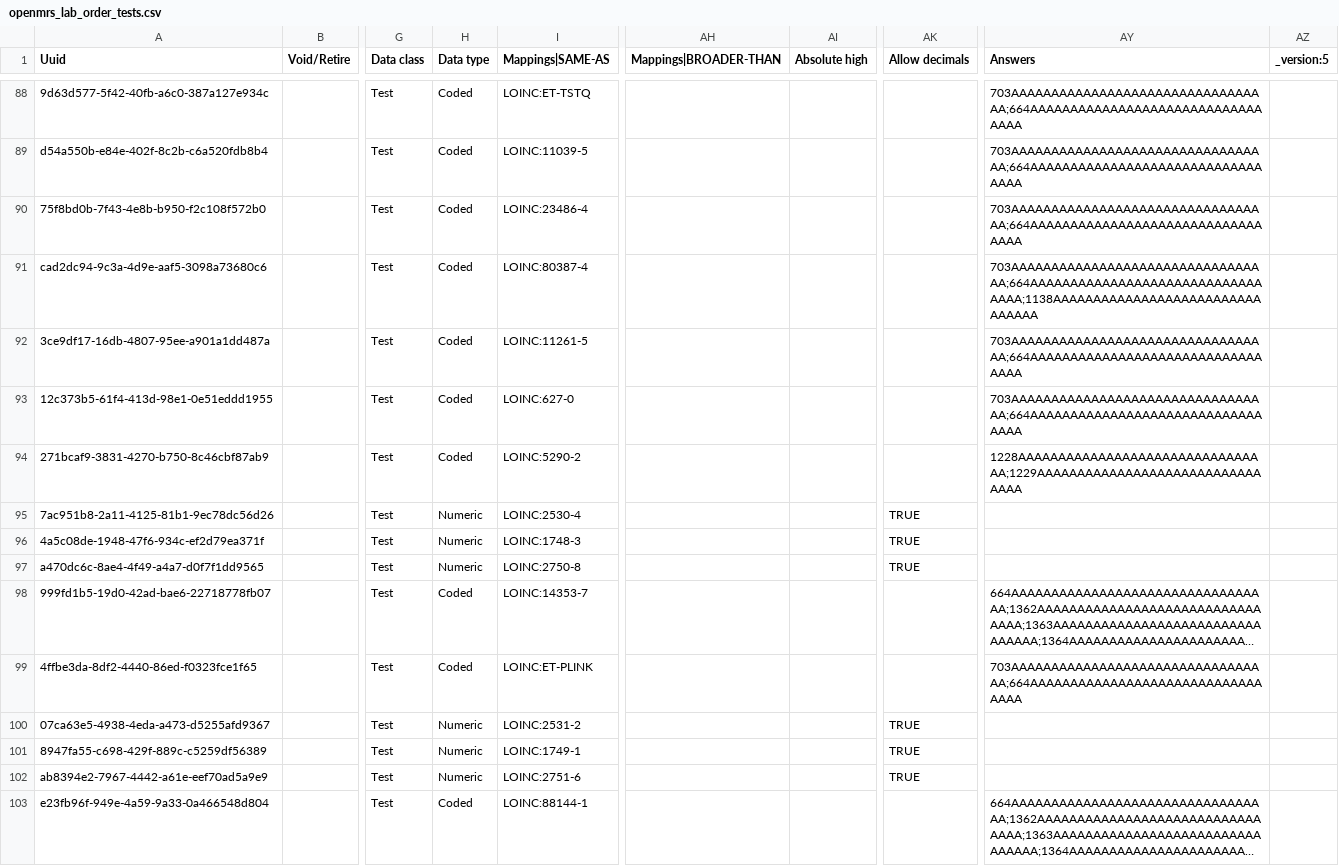
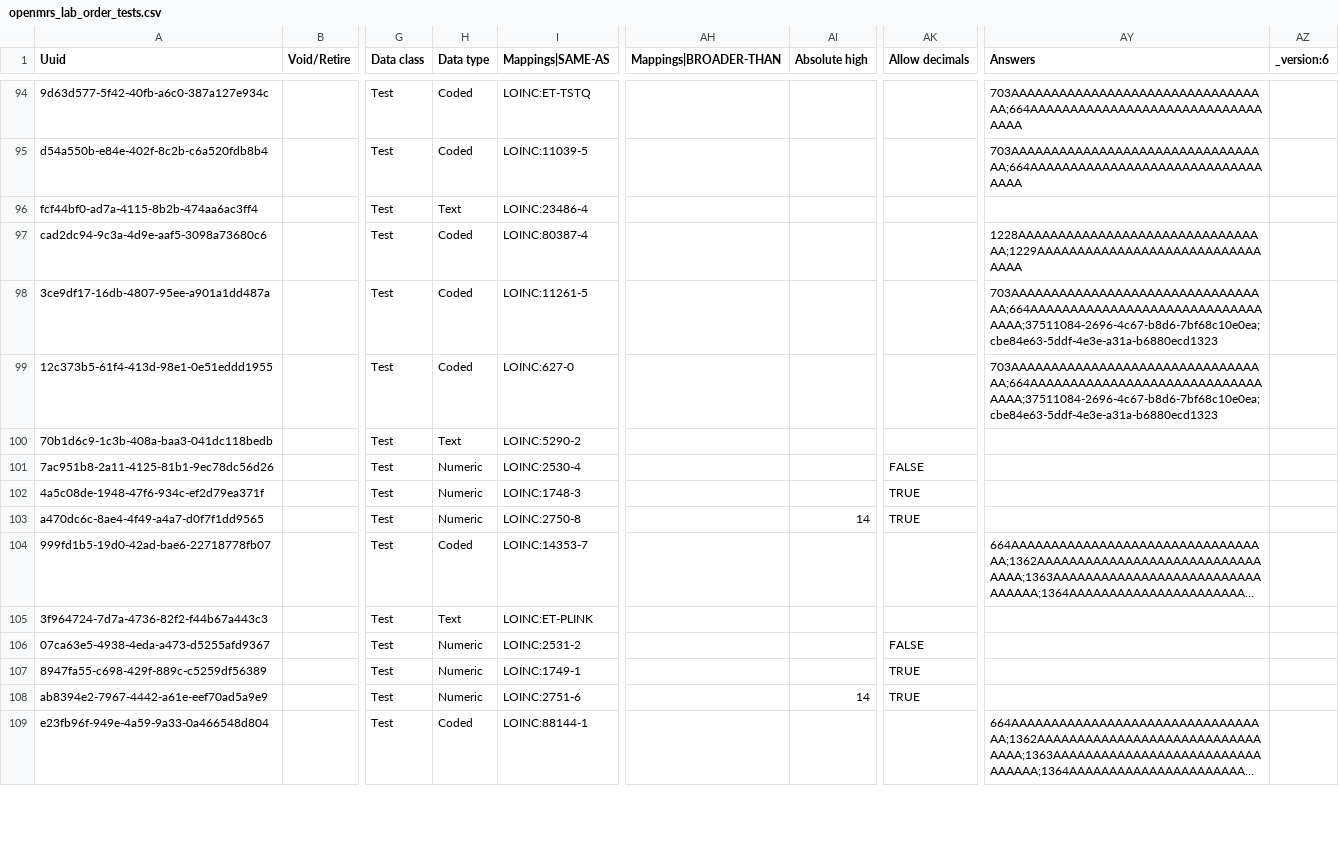
Before and after one commit to palladium-group/ethiopiaemr-openmrs-content, a CSV file: configuration/backend_configuration/concepts/openmrs_lab_order_tests.csv, drawn as a sheet; only a part is shown, gaps mark what is left out; long unchanged cells end in …; addresses are those after the commit; the diff covers the shown part only; the diff names each change by its address in the sheet, - before the commit and + after, or states it on an @@ line.

```diff
--- a/configuration/backend_configuration/concepts/openmrs_lab_order_tests.csv
+++ b/configuration/backend_configuration/concepts/openmrs_lab_order_tests.csv
-AZ1: _version:5
+AZ1: _version:6
-A96 (Uuid): 75f8bd0b-7f43-4e8b-b950-f2c108f572b0
+A96 (Uuid): fcf44bf0-ad7a-4115-8b2b-474aa6ac3ff4
-H96 (Data type): Coded
+H96 (Data type): Text
-AY96 (Answers): 703AAAAAAAAAAAAAAAAAAAAAAAAAAAAAAAAA;664AAAAAAAAAAAAAAAAAAAAAAAAAAAAAAAAA
+AY96 (Answers): (empty)
-AY97 (Answers): 703AAAAAAAAAAAAAAAAAAAAAAAAAAAAAAAAA;664AAAAAAAAAAAAAAAAAAAAAAAAAAAAAAAAA;1138AAAAAAAAAAAAAAAAAAAAAAAAAAAAAAAA
+AY97 (Answers): 1228AAAAAAAAAAAAAAAAAAAAAAAAAAAAAAAA;1229AAAAAAAAAAAAAAAAAAAAAAAAAAAAAAAA
-AY98:AY99 (Answers): 703AAAAAAAAAAAAAAAAAAAAAAAAAAAAAAAAA;664AAAAAAAAAAAAAAAAAAAAAAAAAAAAAAAAA
+AY98:AY99 (Answers): 703AAAAAAAAAAAAAAAAAAAAAAAAAAAAAAAAA;664AAAAAAAAAAAAAAAAAAAAAAAAAAAAAAAAA;37511084-2696-4c67-b8d6-7bf68c10e0ea;cbe84e63-5ddf-4e3e-a31a-b6880ecd1323
-A100 (Uuid): 271bcaf9-3831-4270-b750-8c46cbf87ab9
+A100 (Uuid): 70b1d6c9-1c3b-408a-baa3-041dc118bedb
-H100 (Data type): Coded
+H100 (Data type): Text
-AY100 (Answers): 1228AAAAAAAAAAAAAAAAAAAAAAAAAAAAAAAA;1229AAAAAAAAAAAAAAAAAAAAAAAAAAAAAAAA
+AY100 (Answers): (empty)
-AK101 (Allow decimals): TRUE
+AK101 (Allow decimals): FALSE
-AI103 (Absolute high): (empty)
+AI103 (Absolute high): 14
-A105 (Uuid): 4ffbe3da-8df2-4440-86ed-f0323fce1f65
+A105 (Uuid): 3f964724-7d7a-4736-82f2-f44b67a443c3
-H105 (Data type): Coded
+H105 (Data type): Text
-AY105 (Answers): 703AAAAAAAAAAAAAAAAAAAAAAAAAAAAAAAAA;664AAAAAAAAAAAAAAAAAAAAAAAAAAAAAAAAA
+AY105 (Answers): (empty)
-AK106 (Allow decimals): TRUE
+AK106 (Allow decimals): FALSE
-AI108 (Absolute high): (empty)
+AI108 (Absolute high): 14
```
Also changed, not shown: 11 added rows and 12 edited cells elsewhere in this file, configuration/backend_configuration/concepts/openmrs_concepts_loinc_updates.csv, configuration/backend_configuration/concepts/zz_order_basket_lab_sets.csv, 1 other file.
